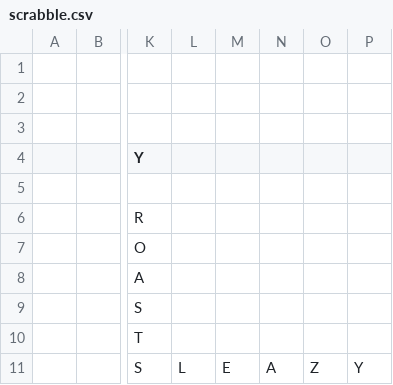
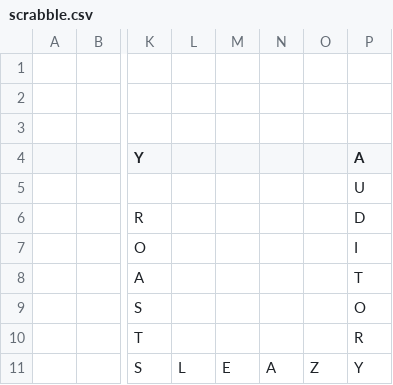
Before and after one commit to daflad/scrabble.nehpets.co.uk, a CSV file: scrabble.csv, drawn as a sheet; only a part is shown, gaps mark what is left out; the diff names each change by its address in the sheet, - before the commit and + after, or states it on an @@ line.

Commit message:
game update

```diff
--- a/scrabble.csv
+++ b/scrabble.csv
-P4: (empty)
+P4: A
-P5 (A): (empty)
+P5 (A): U
-P6 (A): (empty)
+P6 (A): D
-P7 (A): (empty)
+P7 (A): I
-P8 (A): (empty)
+P8 (A): T
-P9 (A): (empty)
+P9 (A): O
-P10 (A): (empty)
+P10 (A): R
```
